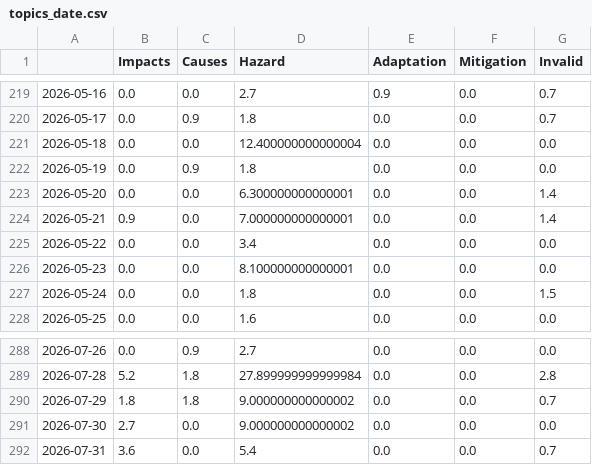
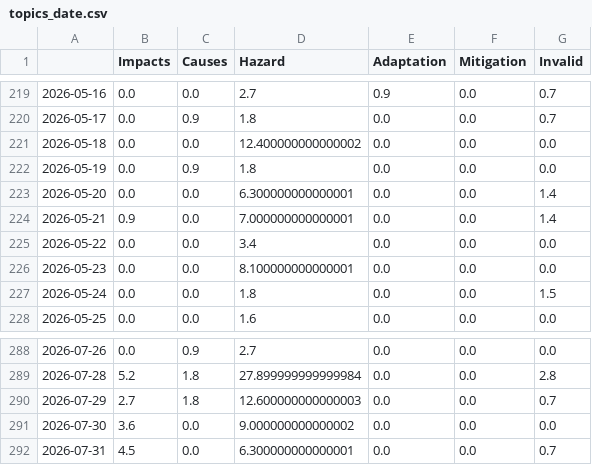
Before and after one commit to tg-news/EarthquakeIsComing, a CSV file: csv/topics_date.csv, drawn as a sheet; only a part is shown, gaps mark what is left out.

```diff
--- a/csv/topics_date.csv
+++ b/csv/topics_date.csv
@@ -220,3 +220,3 @@
 2026-05-17,0.0,0.9,1.8,0.0,0.0,0.7
-2026-05-18,0.0,0.0,12.400000000000004,0.0,0.0,0.0
+2026-05-18,0.0,0.0,12.400000000000002,0.0,0.0,0.0
 2026-05-19,0.0,0.9,1.8,0.0,0.0,0.0
@@ -289,4 +289,4 @@
 2026-07-28,5.2,1.8,27.899999999999984,0.0,0.0,2.8
-2026-07-29,1.8,1.8,9.000000000000002,0.0,0.0,0.7
-2026-07-30,2.7,0.0,9.000000000000002,0.0,0.0,0.0
-2026-07-31,3.6,0.0,5.4,0.0,0.0,0.7
+2026-07-29,2.7,1.8,12.600000000000003,0.0,0.0,0.7
+2026-07-30,3.6,0.0,9.000000000000002,0.0,0.0,0.0
+2026-07-31,4.5,0.0,6.300000000000001,0.0,0.0,0.7
```
Also changed, not shown: 9 other files.
